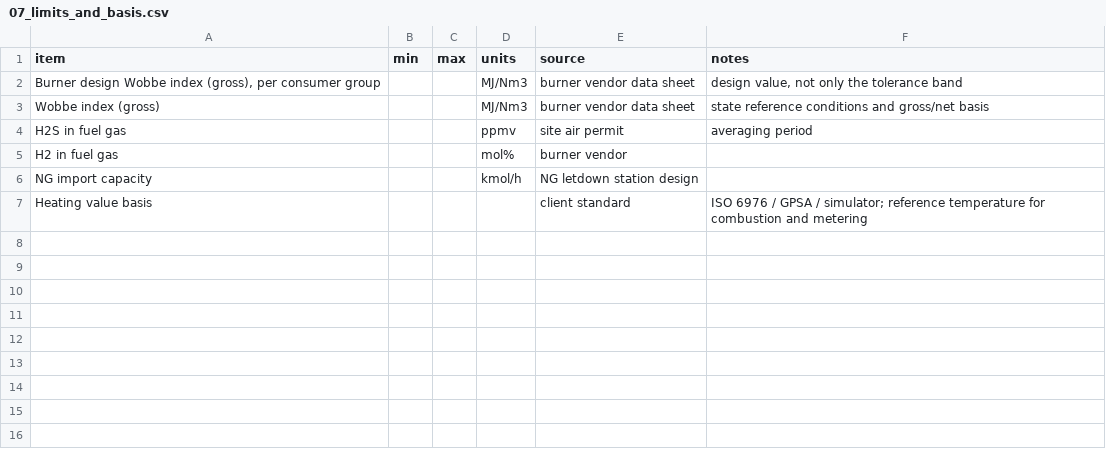
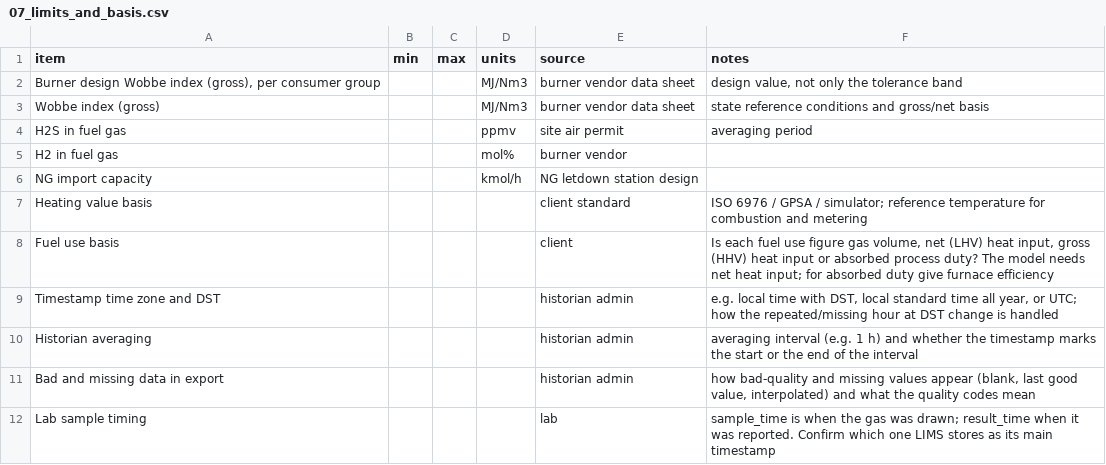
Before and after one commit to thowd223/crude-fractionator, a CSV file: header-blend/data_request/07_limits_and_basis.csv, drawn as a sheet; the diff names each change by its address in the sheet, - before the commit and + after, or states it on an @@ line.

```diff
--- a/header-blend/data_request/07_limits_and_basis.csv
+++ b/header-blend/data_request/07_limits_and_basis.csv
+row 8: Fuel use basis |  |  |  | client | Is each fuel use figure gas volume, net (LHV) heat input, gross (HHV) heat input or absorbed process duty? The model needs net heat input; for absorbed duty give furnace efficiency
+row 9: Timestamp time zone and DST |  |  |  | historian admin | e.g. local time with DST, local standard time all year, or UTC; how the repeated/missing hour at DST change is handled
+row 10: Historian averaging |  |  |  | historian admin | averaging interval (e.g. 1 h) and whether the timestamp marks the start or the end of the interval
+row 11: Bad and missing data in export |  |  |  | historian admin | how bad-quality and missing values appear (blank, last good value, interpolated) and what the quality codes mean
+row 12: Lab sample timing |  |  |  | lab | sample_time is when the gas was drawn; result_time when it was reported. Confirm which one LIMS stores as its main timestamp
```
Also changed, not shown: header-blend/data_request/01_stream_register.csv, header-blend/data_request/03_analysis_history.csv, 10 other files.
